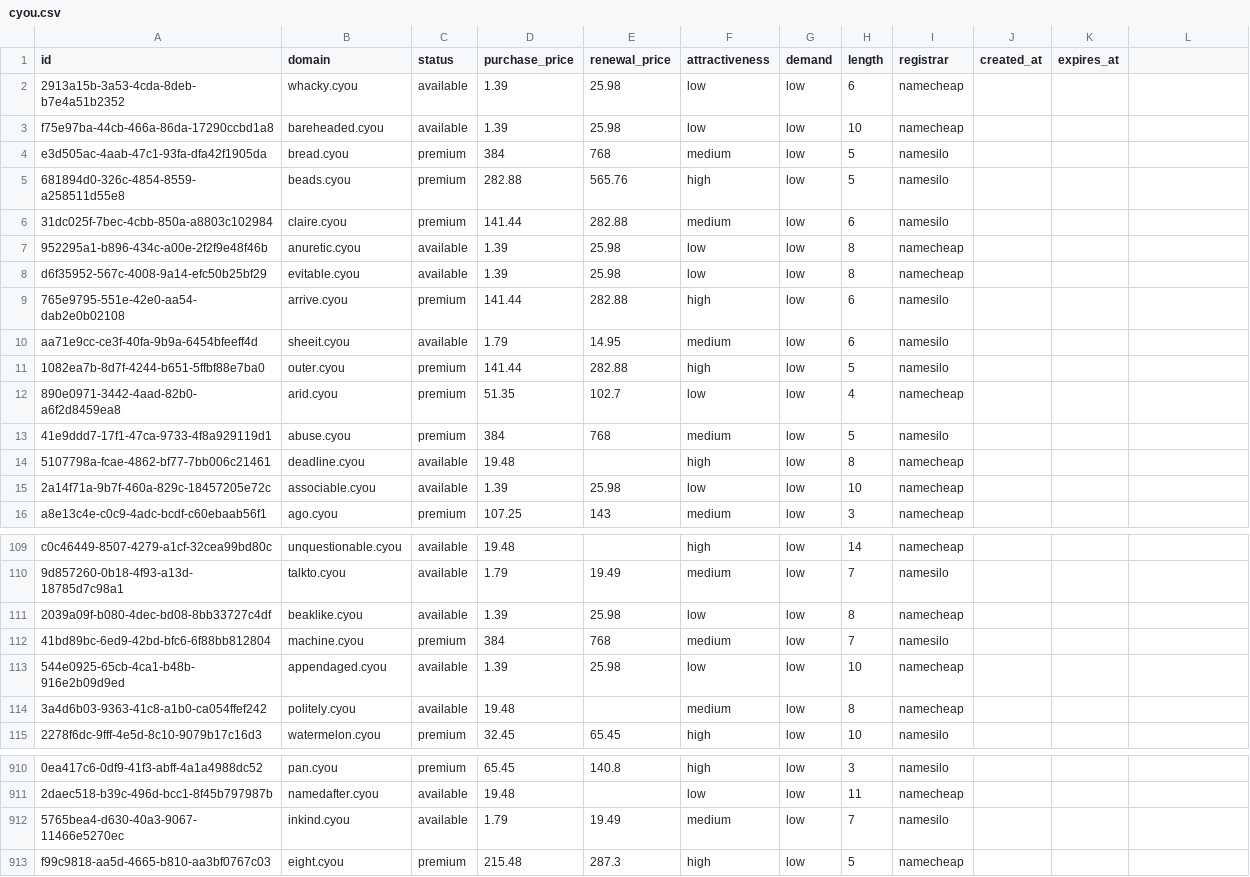
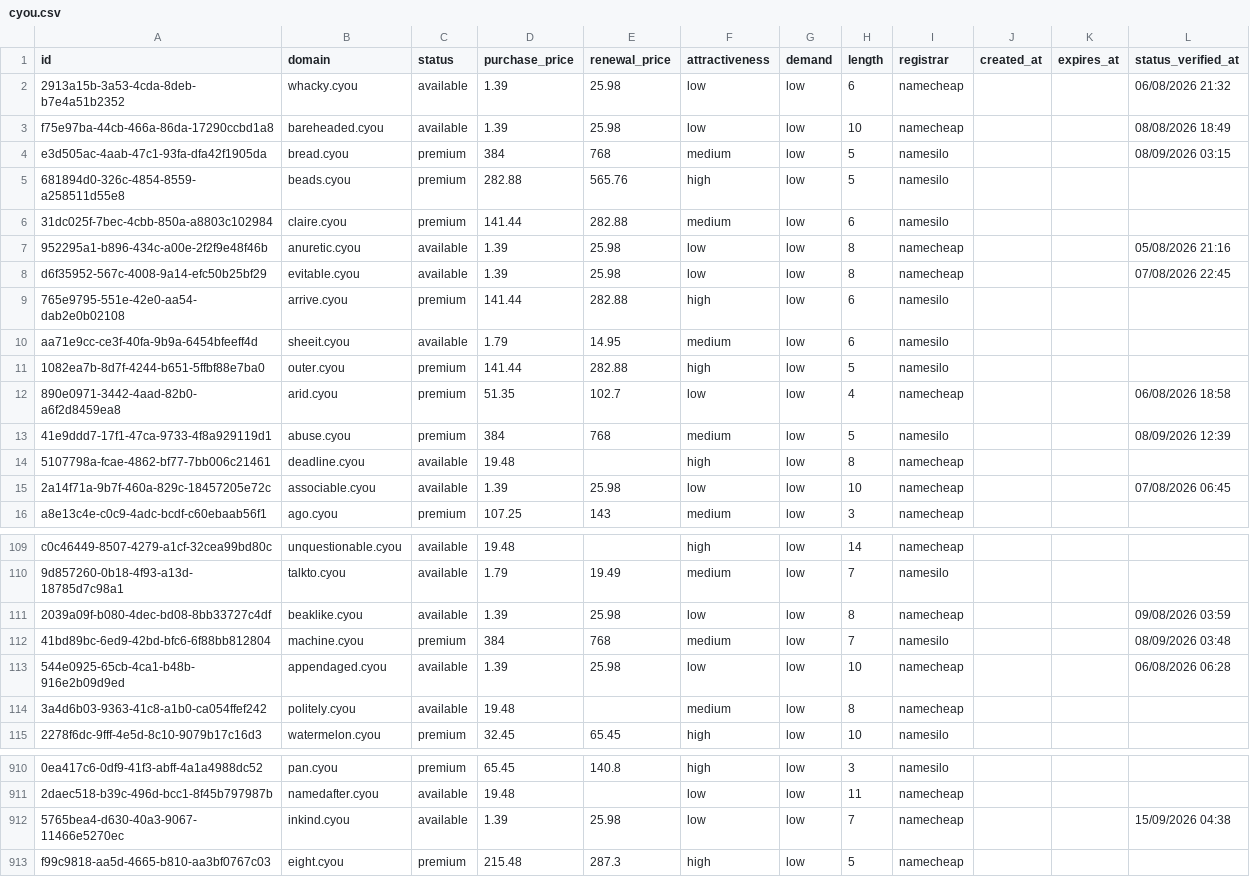
Before and after one commit to UniqueDomains/cyou-oneword-domains, a CSV file: cyou.csv, drawn as a sheet; only a part is shown, gaps mark what is left out; the diff covers the shown part only; the diff names each change by its address in the sheet, - before the commit and + after, or states it on an @@ line.

Commit message:
Domains update

```diff
--- a/cyou.csv
+++ b/cyou.csv
-L1: (empty)
+L1: status_verified_at
-L2 (status_verified_at): (empty)
+L2 (status_verified_at): 06/08/2026 21:32
-L3 (status_verified_at): (empty)
+L3 (status_verified_at): 08/08/2026 18:49
-L4 (status_verified_at): (empty)
+L4 (status_verified_at): 08/09/2026 03:15
-L7 (status_verified_at): (empty)
+L7 (status_verified_at): 05/08/2026 21:16
-L8 (status_verified_at): (empty)
+L8 (status_verified_at): 07/08/2026 22:45
-L12 (status_verified_at): (empty)
+L12 (status_verified_at): 06/08/2026 18:58
-L13 (status_verified_at): (empty)
+L13 (status_verified_at): 08/09/2026 12:39
-L15 (status_verified_at): (empty)
+L15 (status_verified_at): 07/08/2026 06:45
-L111 (status_verified_at): (empty)
+L111 (status_verified_at): 09/08/2026 03:59
-L112 (status_verified_at): (empty)
+L112 (status_verified_at): 08/09/2026 03:48
-L113 (status_verified_at): (empty)
+L113 (status_verified_at): 06/08/2026 06:28
-D912 (purchase_price): 1.79
+D912 (purchase_price): 1.39
-E912 (renewal_price): 19.49
+E912 (renewal_price): 25.98
-F912 (attractiveness): medium
+F912 (attractiveness): low
-I912 (registrar): namesilo
+I912 (registrar): namecheap
-L912 (status_verified_at): (empty)
+L912 (status_verified_at): 15/09/2026 04:38
```
Also changed, not shown: 127 edited cells elsewhere in this file, 6 other files.
